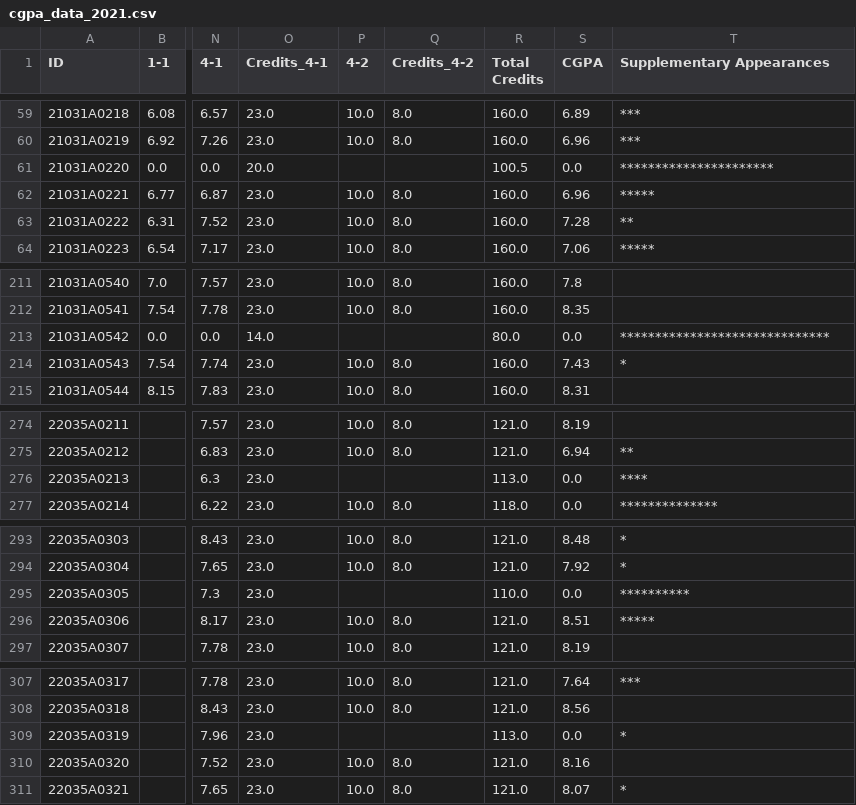
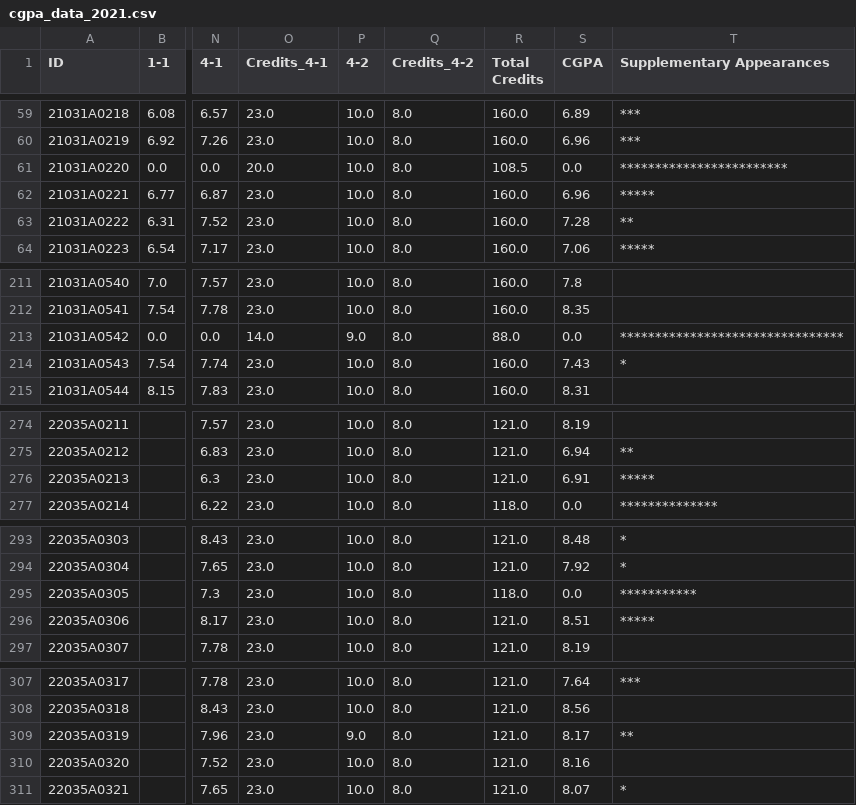
Before and after one commit to rsrsp21/JURP-JNTUNCollegeResultsApp, a CSV file: data/cgpa_data_2021.csv, drawn as a sheet; only a part is shown, gaps mark what is left out; the diff covers the shown part only; the diff names each change by its address in the sheet, - before the commit and + after, or states it on an @@ line.

```diff
--- a/data/cgpa_data_2021.csv
+++ b/data/cgpa_data_2021.csv
-P61 (4-2): (empty)
+P61 (4-2): 10.0
-Q61 (Credits_4-2): (empty)
+Q61 (Credits_4-2): 8.0
-R61 (Total Credits): 100.5
+R61 (Total Credits): 108.5
-T61 (Supplementary Appearances): **********************
+T61 (Supplementary Appearances): ************************
-P213 (4-2): (empty)
+P213 (4-2): 9.0
-Q213 (Credits_4-2): (empty)
+Q213 (Credits_4-2): 8.0
-R213 (Total Credits): 80.0
+R213 (Total Credits): 88.0
-T213 (Supplementary Appearances): ******************************
+T213 (Supplementary Appearances): ********************************
-P276 (4-2): (empty)
+P276 (4-2): 10.0
-Q276 (Credits_4-2): (empty)
+Q276 (Credits_4-2): 8.0
-R276 (Total Credits): 113.0
+R276 (Total Credits): 121.0
-S276 (CGPA): 0.0
+S276 (CGPA): 6.91
-T276 (Supplementary Appearances): ****
+T276 (Supplementary Appearances): *****
-P295 (4-2): (empty)
+P295 (4-2): 10.0
-Q295 (Credits_4-2): (empty)
+Q295 (Credits_4-2): 8.0
-R295 (Total Credits): 110.0
+R295 (Total Credits): 118.0
-T295 (Supplementary Appearances): **********
+T295 (Supplementary Appearances): ***********
-P309 (4-2): (empty)
+P309 (4-2): 9.0
-Q309 (Credits_4-2): (empty)
+Q309 (Credits_4-2): 8.0
-R309 (Total Credits): 113.0
+R309 (Total Credits): 121.0
-S309 (CGPA): 0.0
+S309 (CGPA): 8.17
-T309 (Supplementary Appearances): *
+T309 (Supplementary Appearances): **
```
Also changed, not shown: 2 edited cells elsewhere in this file, data/cgpa_data_2022.csv, data/semesters/2021/semester7.csv, 9 other files.
